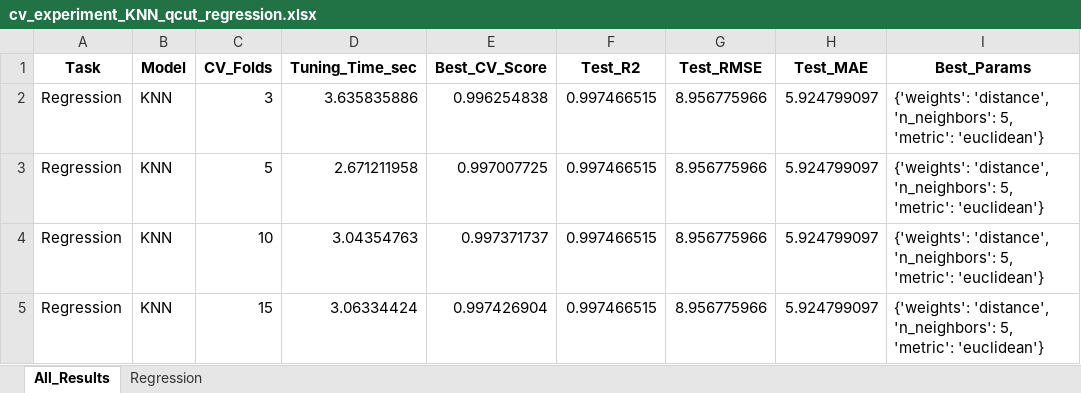
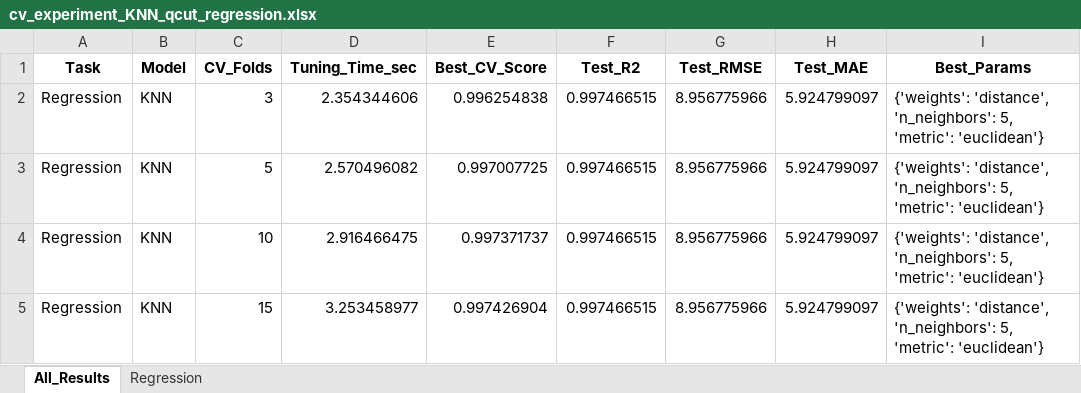
Before and after one commit to ayezza/ML_CV, an Excel workbook: output/reports/cv_experiment_KNN_qcut_regression.xlsx, sheet All_Results, drawn as a sheet; values as stored, in another font and other column widths than the file's, no borders; the diff names each change by its address in the sheet, - before the commit and + after, or states it on an @@ line.

```diff
--- a/output/reports/cv_experiment_KNN_qcut_regression.xlsx (sheet All_Results)
+++ b/output/reports/cv_experiment_KNN_qcut_regression.xlsx (sheet All_Results)
-D2 (Tuning_Time_sec): 3.635835886
+D2 (Tuning_Time_sec): 2.354344606
-D3 (Tuning_Time_sec): 2.671211958
+D3 (Tuning_Time_sec): 2.570496082
-D4 (Tuning_Time_sec): 3.04354763
+D4 (Tuning_Time_sec): 2.916466475
-D5 (Tuning_Time_sec): 3.06334424
+D5 (Tuning_Time_sec): 3.253458977
```
Also changed, not shown: sheet Regression, output/reports/cv_experiment_all_models_qcut.xlsx, 11 other files.
